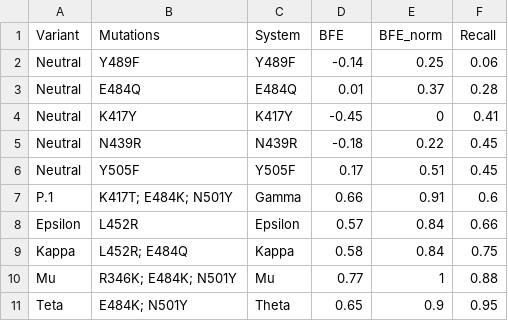
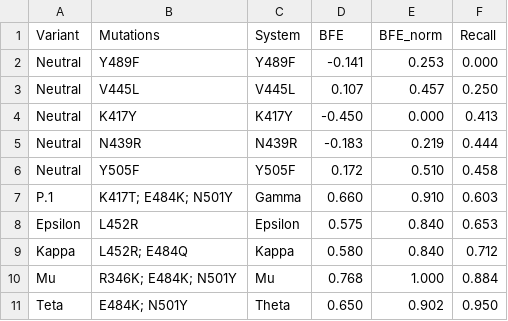
Before and after one commit to LBS-UFMG/MD-ML-Project, a CSV file: Files/Results/Correlation between model performance and changes in binding free energy.csv, drawn as a sheet.

Commit message:
Update of results achieved

```diff
--- a/Files/Results/Correlation between model performance and changes in binding free energy.csv
+++ b/Files/Results/Correlation between model performance and changes in binding free energy.csv
@@ -1,11 +1,11 @@
 Variant,Mutations,System,BFE,BFE_norm,Recall
-Neutral,Y489F,Y489F,-0.14,0.25,0.06
-Neutral,E484Q,E484Q,0.01,0.37,0.28
-Neutral,K417Y,K417Y,-0.45,0,0.41
-Neutral,N439R,N439R,-0.18,0.22,0.45
-Neutral,Y505F,Y505F,0.17,0.51,0.45
-P.1,K417T; E484K; N501Y,Gamma,0.66,0.91,0.6
-Epsilon,L452R,Epsilon,0.57,0.84,0.66
-Kappa,L452R; E484Q,Kappa,0.58,0.84,0.75
-Mu,R346K; E484K; N501Y,Mu,0.77,1,0.88
-Teta,E484K; N501Y,Theta,0.65,0.9,0.95
+Neutral,Y489F,Y489F,-0.141,0.253,0.000
+Neutral,V445L,V445L,0.107,0.457,0.250
+Neutral,K417Y,K417Y,-0.450,0.000,0.413
+Neutral,N439R,N439R,-0.183,0.219,0.444
+Neutral,Y505F,Y505F,0.172,0.510,0.458
+P.1,K417T; E484K; N501Y,Gamma,0.660,0.910,0.603
+Epsilon,L452R,Epsilon,0.575,0.840,0.653
+Kappa,L452R; E484Q,Kappa,0.580,0.840,0.712
+Mu,R346K; E484K; N501Y,Mu,0.768,1.000,0.884
+Teta,E484K; N501Y,Theta,0.650,0.902,0.950
```
